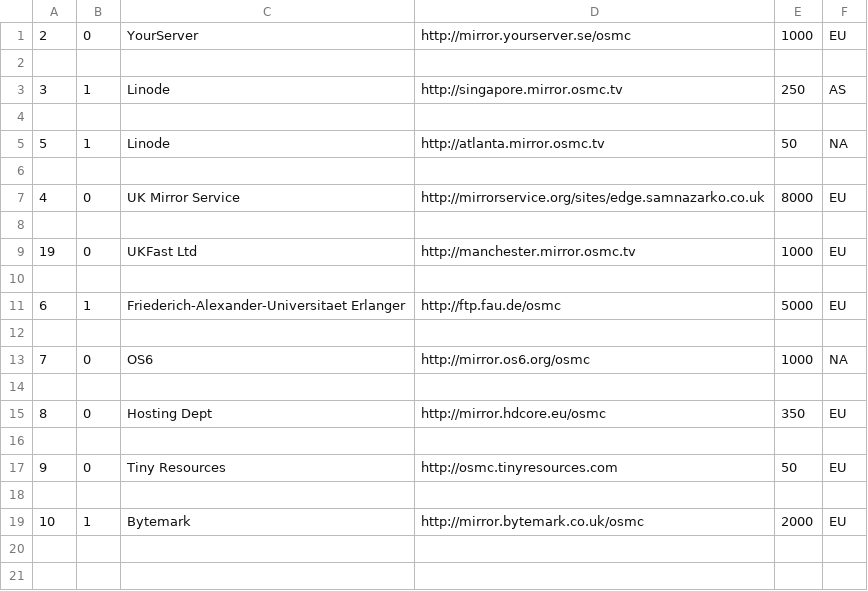
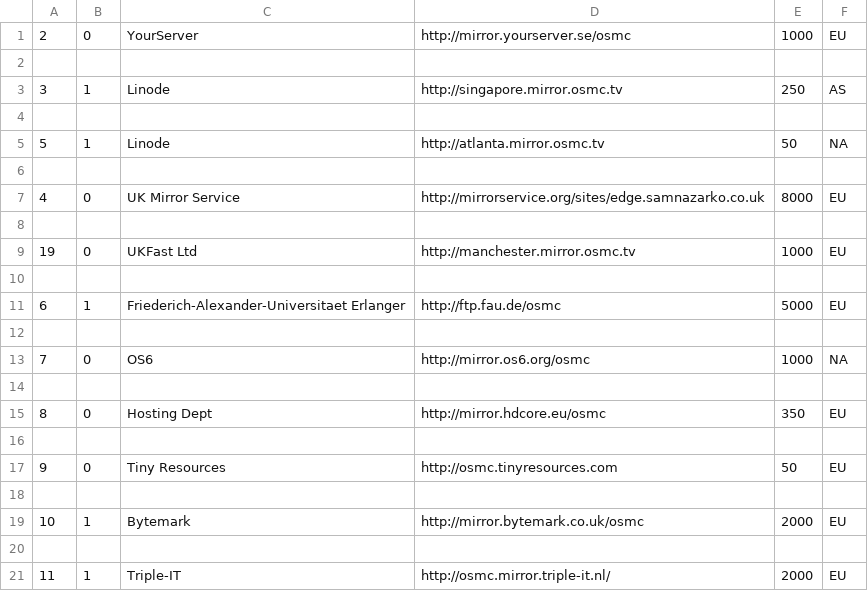
Before and after one commit to osmc/osmc, a CSV file: tools/webcdn/mirrors.csv, drawn as a sheet; the diff names each change by its address in the sheet, - before the commit and + after, or states it on an @@ line.

Commit message:
[webcdn] Add Triple-IT mirror
Signed-off-by: Sam Nazarko <email@samnazarko.co.uk>

```diff
--- a/tools/webcdn/mirrors.csv
+++ b/tools/webcdn/mirrors.csv
+row 20: (empty)
+row 21: 11 | 1 | Triple-IT | http://osmc.mirror.triple-it.nl/ | 2000 | EU
```
